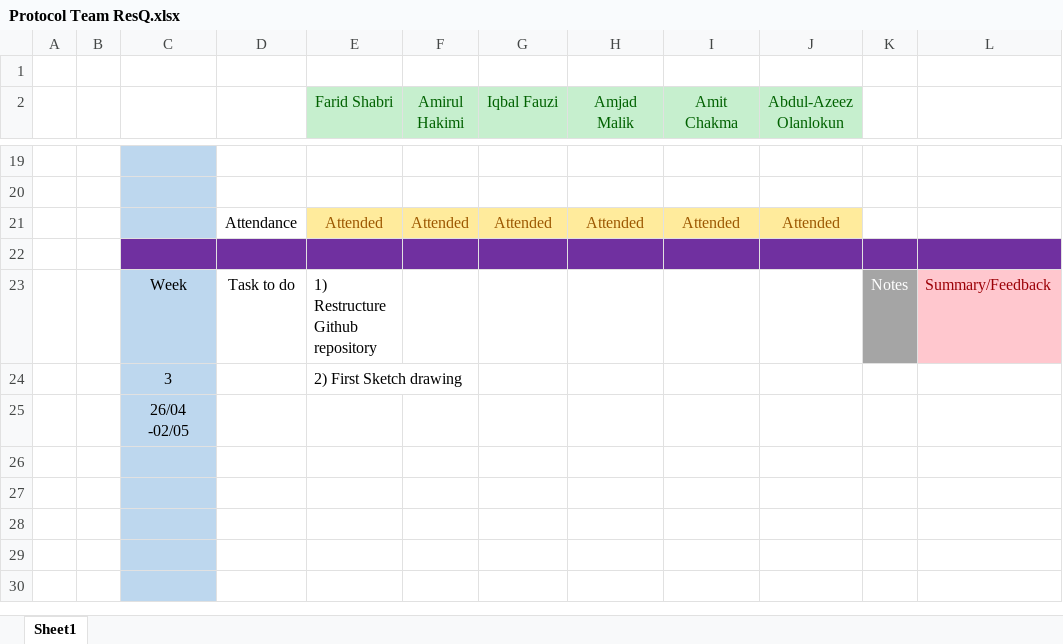
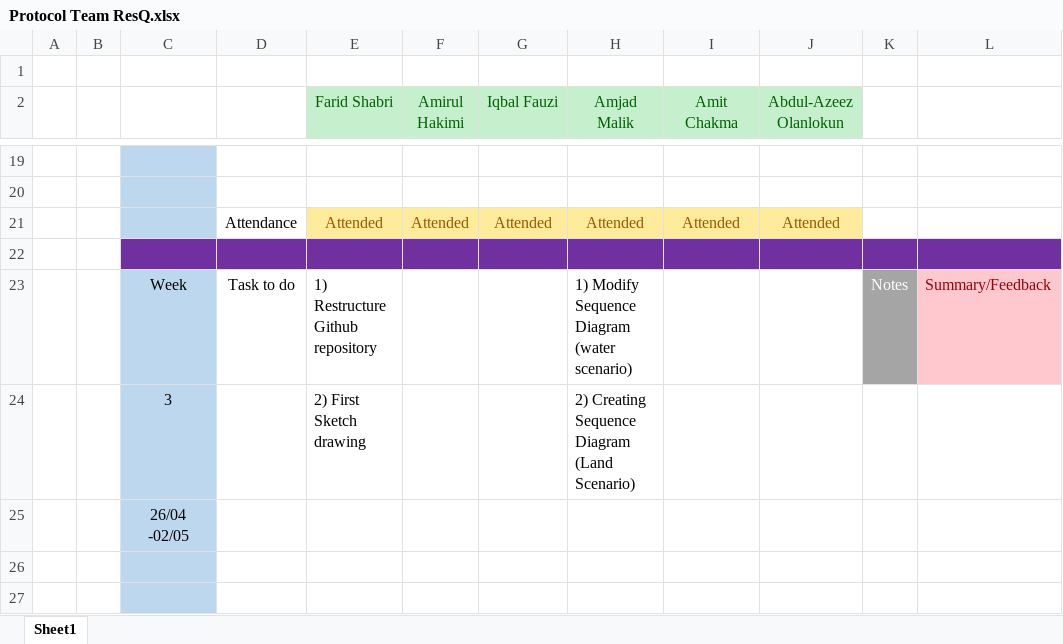
Before and after one commit to Team-Noobcoder/Prototyping, an Excel workbook: Prototyping/Protocol Team ResQ.xlsx, sheet Sheet1, drawn as a sheet; only a part is shown, gaps mark what is left out; the shorter side is filled out with more unchanged rows; values as stored, in another font and other column widths than the file's, no borders; the diff names each change by its address in the sheet, - before the commit and + after, or states it on an @@ line.

Commit message:
Update Protocol Team ResQ.xlsx

```diff
--- a/Prototyping/Protocol Team ResQ.xlsx (sheet Sheet1)
+++ b/Prototyping/Protocol Team ResQ.xlsx (sheet Sheet1)
-H23 (Amjad Malik): (empty)
+H23 (Amjad Malik): 1) Modify Sequence Diagram (water scenario)
-H24 (Amjad Malik): (empty)
+H24 (Amjad Malik): 2) Creating Sequence Diagram (Land Scenario)
```
